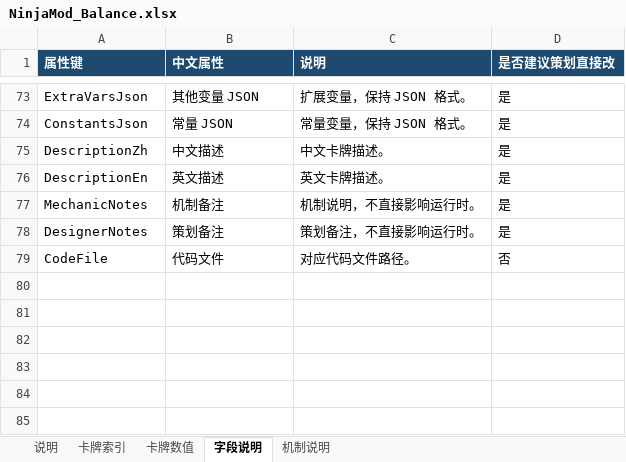
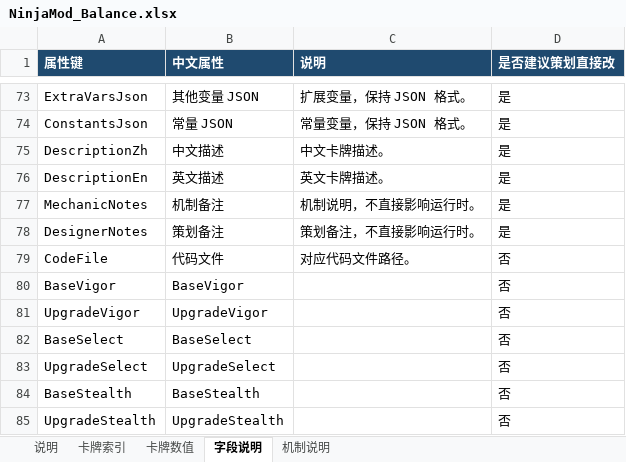
Before and after one commit to TsingPig/SlaytheSpire2_mod, an Excel workbook: balance/NinjaMod_Balance.xlsx, sheet 字段说明, drawn as a sheet; only a part is shown, gaps mark what is left out; values as stored, in another font and other column widths than the file's, no borders; the diff names each change by its address in the sheet, - before the commit and + after, or states it on an @@ line.

```diff
--- a/balance/NinjaMod_Balance.xlsx (sheet 字段说明)
+++ b/balance/NinjaMod_Balance.xlsx (sheet 字段说明)
+row 80: BaseVigor | BaseVigor |  | 否
+row 81: UpgradeVigor | UpgradeVigor |  | 否
+row 82: BaseSelect | BaseSelect |  | 否
+row 83: UpgradeSelect | UpgradeSelect |  | 否
+row 84: BaseStealth | BaseStealth |  | 否
+row 85: UpgradeStealth | UpgradeStealth |  | 否
```
Also changed, not shown: sheet 卡牌索引, sheet 卡牌数值, sheet 说明, 28 other files.
